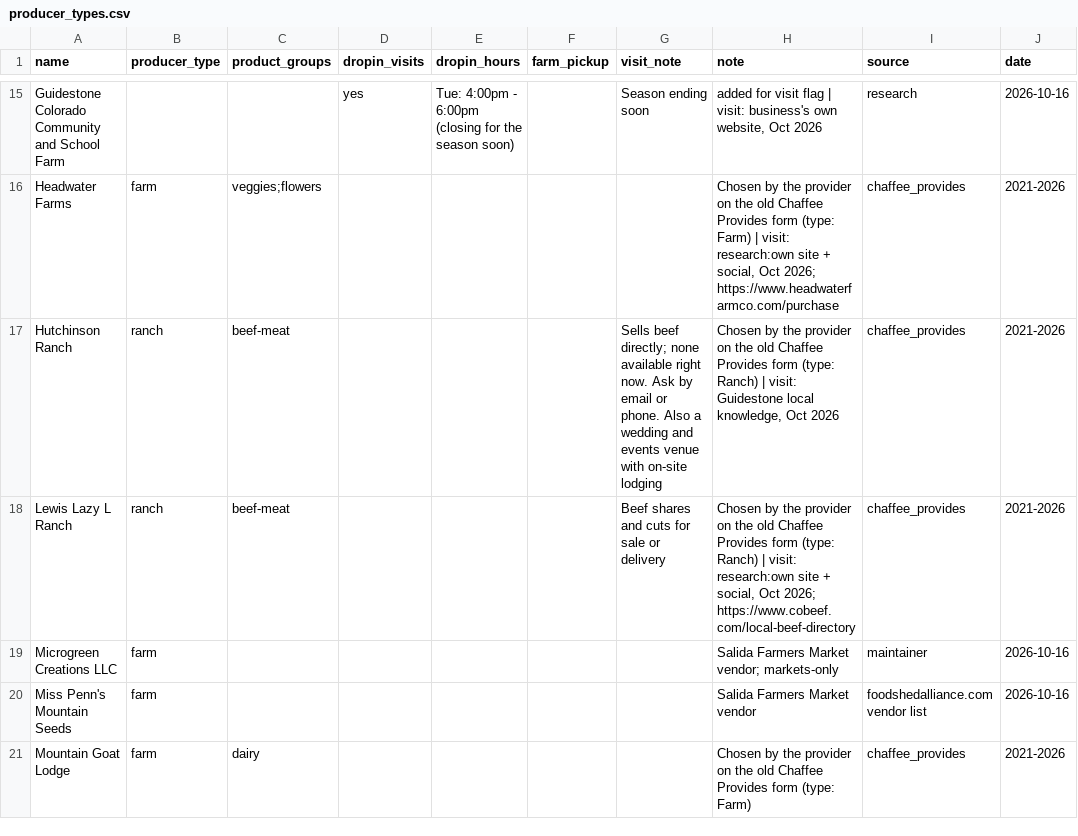
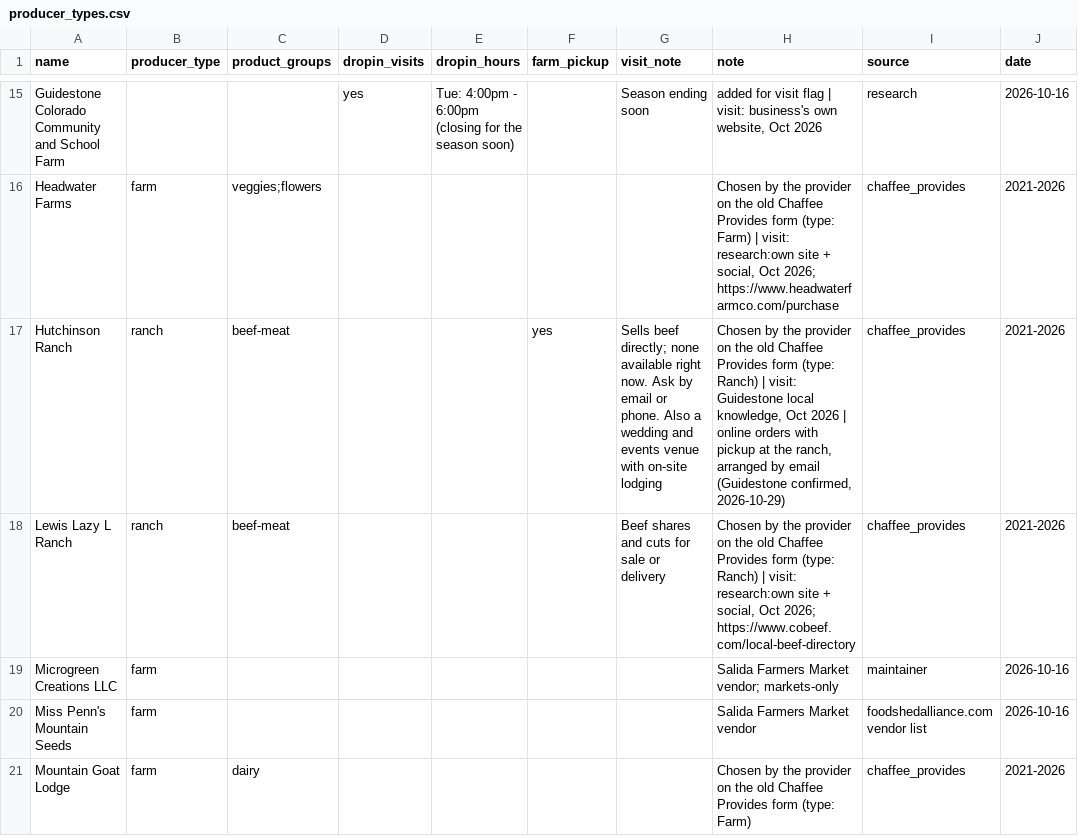
Before and after one commit to open-food-web/colorado-open-food-web, a CSV file: inputs/producer_types.csv, drawn as a sheet; only a part is shown, gaps mark what is left out; the diff names each change by its address in the sheet, - before the commit and + after, or states it on an @@ line.

```diff
--- a/inputs/producer_types.csv
+++ b/inputs/producer_types.csv
-F17 (farm_pickup): (empty)
+F17 (farm_pickup): yes
-H17 (note): …Oct 2026
+H17 (note): …Oct 2026 | online orders with pickup at the ranch, arranged by email (Guidestone confirmed, 2026-10-29)
```
Also changed, not shown: data/colorado/producers.csv, inputs/locations.csv, 3 other files.
